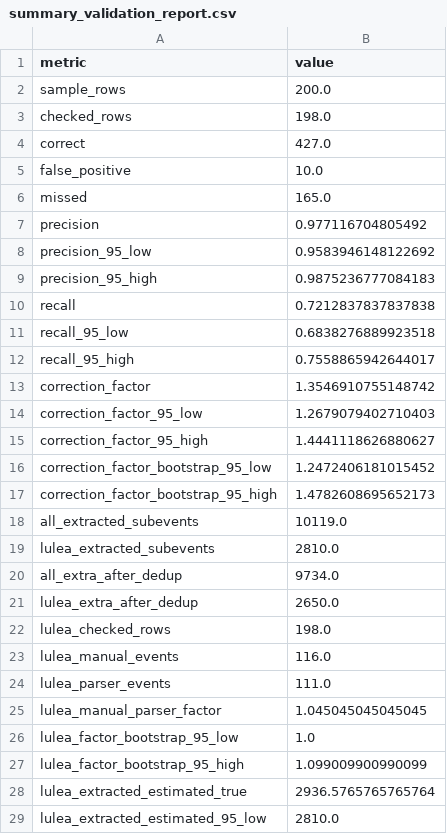
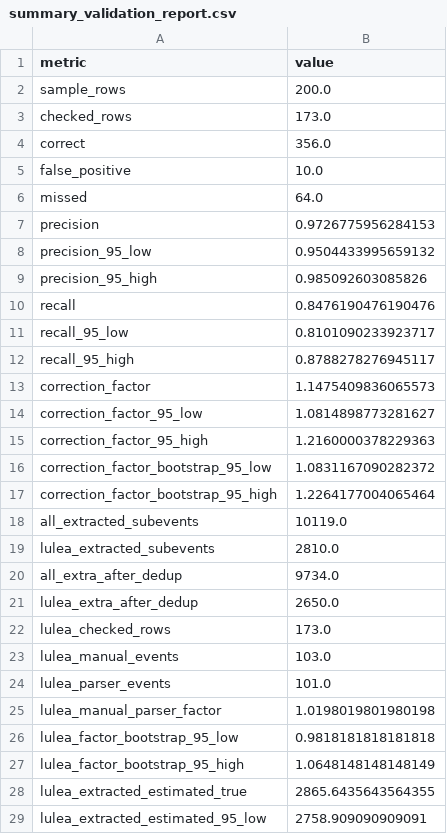
Before and after one commit to Lulea-statistik/Lulea-polishandelser, a CSV file: data/summary_validation_report.csv, drawn as a sheet; only a part is shown; the diff covers the shown part only.

```diff
--- a/data/summary_validation_report.csv
+++ b/data/summary_validation_report.csv
@@ -2,17 +2,17 @@ metric,value
 sample_rows,200.0
-checked_rows,198.0
-correct,427.0
+checked_rows,173.0
+correct,356.0
 false_positive,10.0
-missed,165.0
-precision,0.977116704805492
-precision_95_low,0.9583946148122692
-precision_95_high,0.9875236777084183
-recall,0.7212837837837838
-recall_95_low,0.6838276889923518
-recall_95_high,0.7558865942644017
-correction_factor,1.3546910755148742
-correction_factor_95_low,1.2679079402710403
-correction_factor_95_high,1.4441118626880627
-correction_factor_bootstrap_95_low,1.2472406181015452
-correction_factor_bootstrap_95_high,1.4782608695652173
+missed,64.0
+precision,0.9726775956284153
+precision_95_low,0.9504433995659132
+precision_95_high,0.985092603085826
+recall,0.8476190476190476
+recall_95_low,0.8101090233923717
+recall_95_high,0.8788278276945117
+correction_factor,1.1475409836065573
+correction_factor_95_low,1.0814898773281627
+correction_factor_95_high,1.2160000378229363
+correction_factor_bootstrap_95_low,1.0831167090282372
+correction_factor_bootstrap_95_high,1.2264177004065464
 all_extracted_subevents,10119.0
@@ -21,9 +21,9 @@ all_extra_after_dedup,9734.0
 lulea_extra_after_dedup,2650.0
-lulea_checked_rows,198.0
-lulea_manual_events,116.0
-lulea_parser_events,111.0
-lulea_manual_parser_factor,1.045045045045045
-lulea_factor_bootstrap_95_low,1.0
-lulea_factor_bootstrap_95_high,1.099009900990099
-lulea_extracted_estimated_true,2936.5765765765764
-lulea_extracted_estimated_95_low,2810.0
+lulea_checked_rows,173.0
+lulea_manual_events,103.0
+lulea_parser_events,101.0
+lulea_manual_parser_factor,1.0198019801980198
+lulea_factor_bootstrap_95_low,0.9818181818181818
+lulea_factor_bootstrap_95_high,1.0648148148148149
+lulea_extracted_estimated_true,2865.6435643564355
+lulea_extracted_estimated_95_low,2758.909090909091
```
Also changed, not shown: 4 edited cells elsewhere in this file, data/summary_validation_sample.csv, 3 other files.
